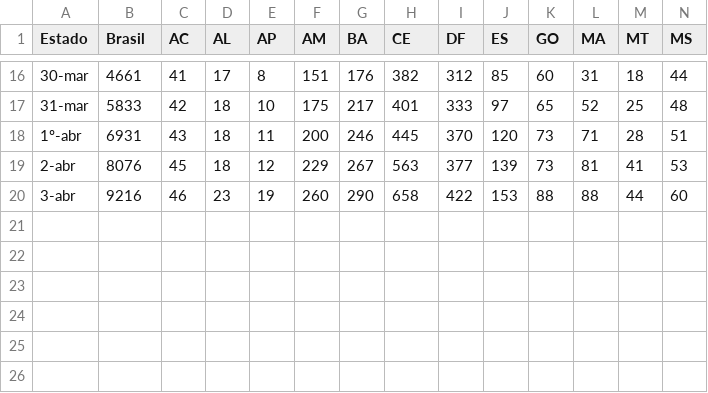
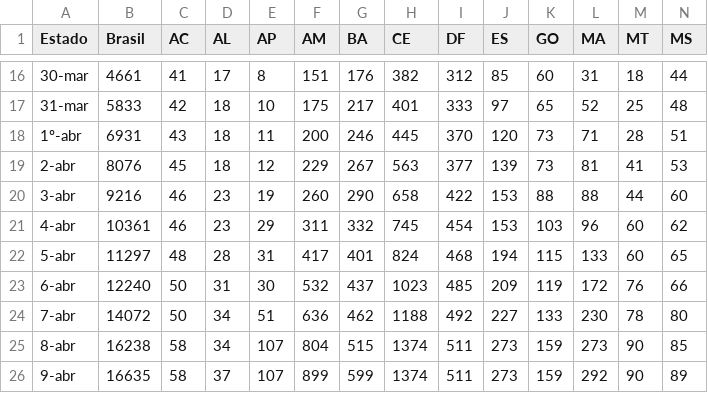
Before and after one commit to JonerMello/COVID19, a CSV file: DB/data-eXkcW.csv, drawn as a sheet; only a part is shown, gaps mark what is left out; rows hold the shown columns only; the diff names each change by its address in the sheet, - before the commit and + after, or states it on an @@ line.

```diff
--- a/DB/data-eXkcW.csv
+++ b/DB/data-eXkcW.csv
+row 21: 4-abr | 10361 | 46 | 23 | 29 | 311 | 332 | 745 | 454 | 153 | 103 | 96 | 60 | 62
+row 22: 5-abr | 11297 | 48 | 28 | 31 | 417 | 401 | 824 | 468 | 194 | 115 | 133 | 60 | 65
+row 23: 6-abr | 12240 | 50 | 31 | 30 | 532 | 437 | 1023 | 485 | 209 | 119 | 172 | 76 | 66
+row 24: 7-abr | 14072 | 50 | 34 | 51 | 636 | 462 | 1188 | 492 | 227 | 133 | 230 | 78 | 80
+row 25: 8-abr | 16238 | 58 | 34 | 107 | 804 | 515 | 1374 | 511 | 273 | 159 | 273 | 90 | 85
+row 26: 9-abr | 16635 | 58 | 37 | 107 | 899 | 599 | 1374 | 511 | 273 | 159 | 292 | 90 | 89
```
Also changed, not shown: DB/data-43mJk.csv, 21 other files.
